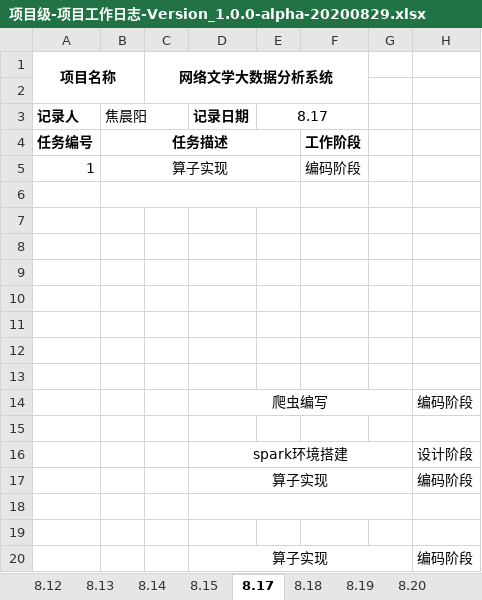
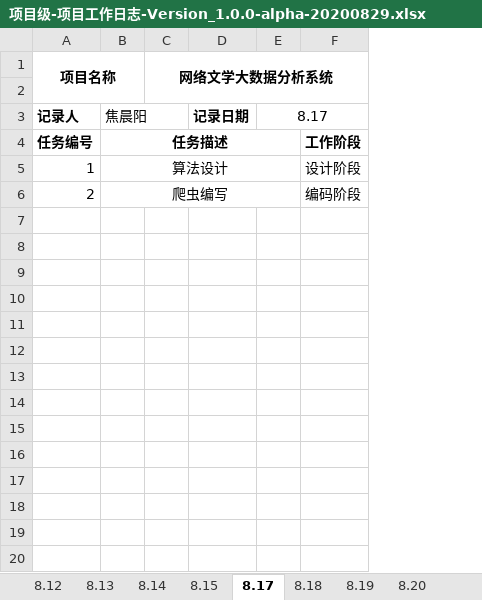
Before and after one commit to NWPU-HuaDi-ShiXun-Team4/NWPU-HuaDi-ShiXun-Team4, an Excel workbook: Documents/05项目监督/02工作日志/项目级-项目工作日志-Version_1.0.0-alpha-20200829.xlsx, sheet 8.17, drawn as a sheet; values as stored, in another font and other column widths than the file's, no borders; removed rows and columns are numbered as before the commit, all else as after; the diff names each change by its address in the sheet, - before the commit and + after, or states it on an @@ line.

```diff
--- a/Documents/05项目监督/02工作日志/项目级-项目工作日志-Version_1.0.0-alpha-20200829.xlsx (sheet 8.17)
+++ b/Documents/05项目监督/02工作日志/项目级-项目工作日志-Version_1.0.0-alpha-20200829.xlsx (sheet 8.17)
-column G, empty
-column H, empty
-B5: 算子实现
+B5: 算法设计
-F5: 编码阶段
+F5: 设计阶段
-row 6: (empty)
+row 6: 2 | 爬虫编写 |  |  |  | 编码阶段
-row 7: (empty)
-row 8: (empty)
-row 9: (empty)
-row 10: (empty)
-row 11: (empty)
-row 12: (empty)
-row 13: (empty)
-row 14:  |  |  | 爬虫编写 |  |  |  | 编码阶段
-row 15: (empty)
-row 16:  |  |  | spark环境搭建 |  |  |  | 设计阶段
-row 17:  |  |  | 算子实现 |  |  |  | 编码阶段
-row 18: (empty)
-row 19: (empty)
-row 20:  |  |  | 算子实现 |  |  |  | 编码阶段
```
Also changed, not shown: sheet 8.22, sheet 8.25, sheet 8.19, sheet 8.24, sheet 8.29, sheet 8.26, 2 more sheets, other sheet tabs, Documents/05项目监督/01项目周报/项目级-项目周报-Version_1.0.0-alpha-20200829.xlsx, 2 other files.
